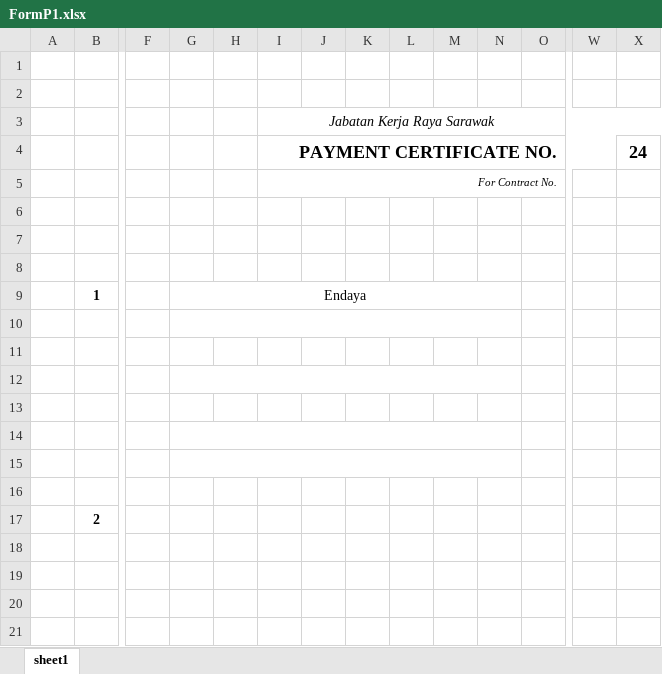
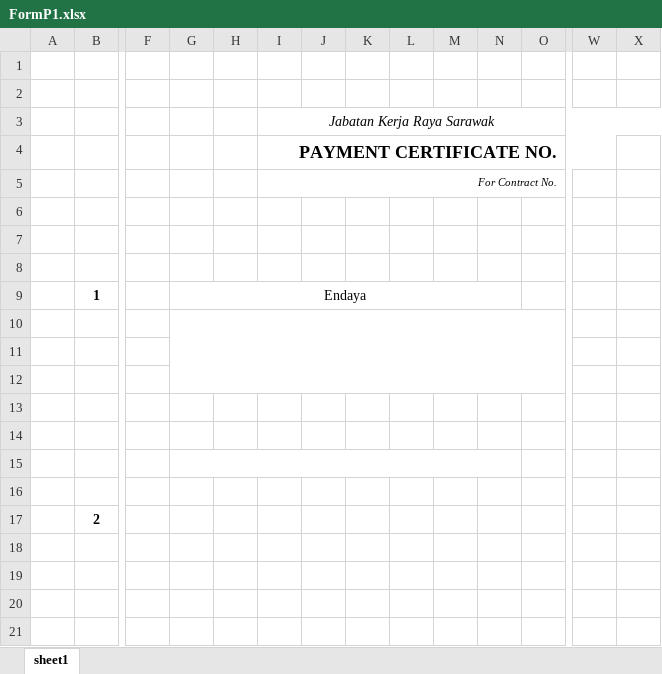
Before and after one commit to avowsteam/RAMMS2.0, an Excel workbook: RAMS/Web/RAMMS.Web.UI/wwwroot/Templates/FormP1.xlsx, sheet sheet1, drawn as a sheet; only a part is shown, gaps mark what is left out; values as stored, in another font and other column widths than the file's, no borders; charts and pictures not drawn; the diff names each change by its address in the sheet, - before the commit and + after, or states it on an @@ line.

```diff
--- a/RAMS/Web/RAMMS.Web.UI/wwwroot/Templates/FormP1.xlsx (sheet sheet1)
+++ b/RAMS/Web/RAMMS.Web.UI/wwwroot/Templates/FormP1.xlsx (sheet sheet1)
-X4: 24
+X4: (empty)
-G10:N10 merged
+G10:O12 merged
-G12:N12 merged
-G14:N14 merged
```
Also changed, not shown: 8 other files.
